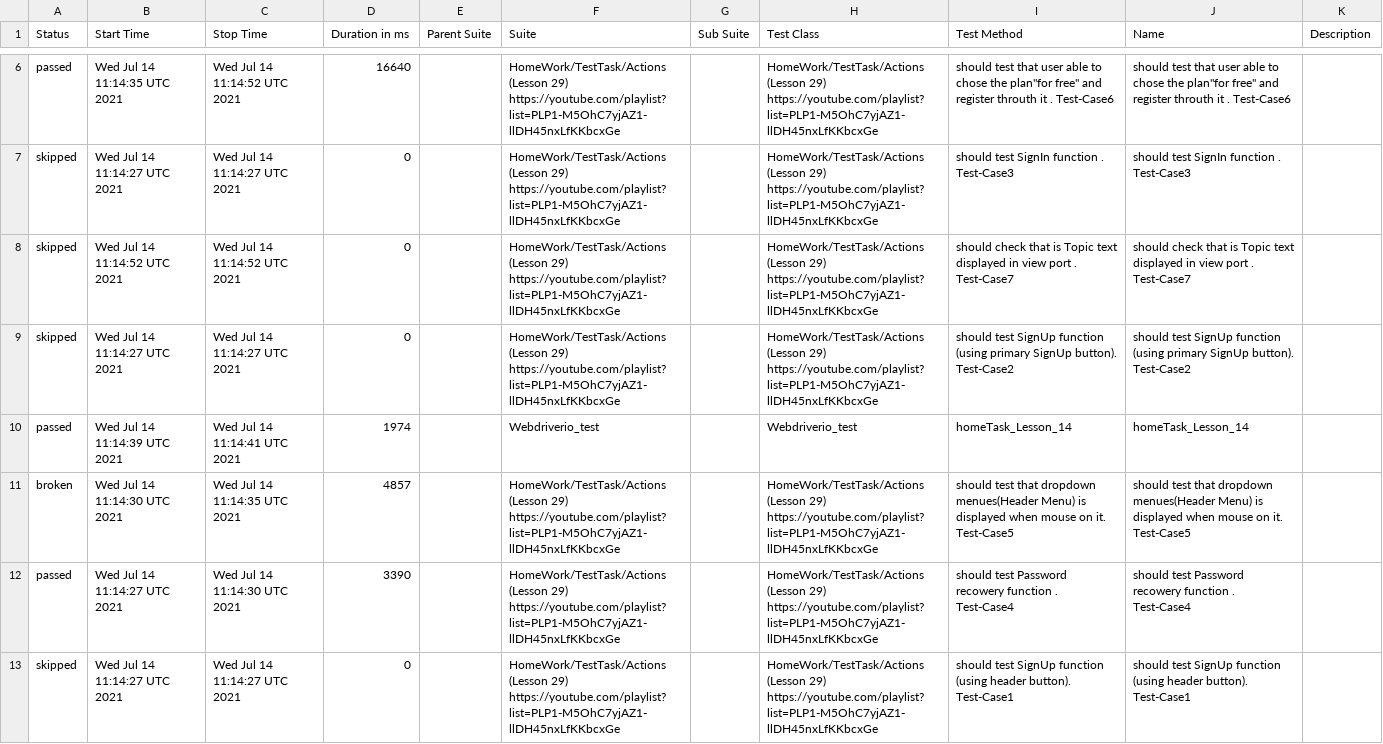
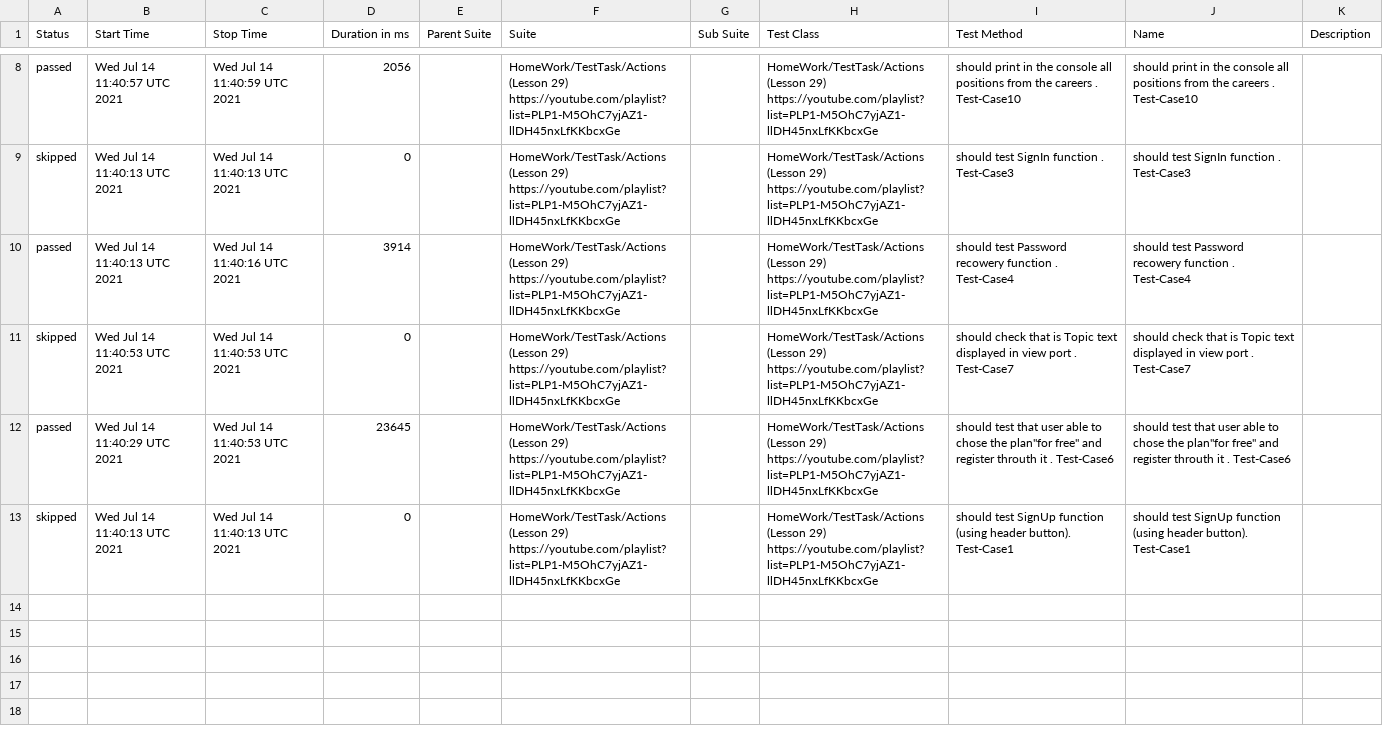
Before and after one commit to AmigoSerhio/Private_Allure_Actions, a CSV file: docs/data/suites.csv, drawn as a sheet; only a part is shown, gaps mark what is left out; the diff covers the shown part only.

```diff
--- a/docs/data/suites.csv
+++ b/docs/data/suites.csv
@@ -6,8 +8,6 @@
-"passed","Wed Jul 14 11:14:35 UTC 2021","Wed Jul 14 11:14:52 UTC 2021","16640","","HomeWork/TestTask/Actions (Lesson 29) https://youtube.com/playlist?list=PLP1-M5OhC7yjAZ1-llDH45nxLfKKbcxGe","","HomeWork/TestTask/Actions (Lesson 29) https://youtube.com/playlist?list=PLP1-M5OhC7yjAZ1-llDH45nxLfKKbcxGe","should test that user able to chose the plan""for free"" and register throuth it . Test-Case6","should test that user able to chose the plan""for free"" and register throuth it . Test-Case6",""
-"skipped","Wed Jul 14 11:14:27 UTC 2021","Wed Jul 14 11:14:27 UTC 2021","0","","HomeWork/TestTask/Actions (Lesson 29) https://youtube.com/playlist?list=PLP1-M5OhC7yjAZ1-llDH45nxLfKKbcxGe","","HomeWork/TestTask/Actions (Lesson 29) https://youtube.com/playlist?list=PLP1-M5OhC7yjAZ1-llDH45nxLfKKbcxGe","should test SignIn function . Test-Case3","should test SignIn function . Test-Case3",""
-"skipped","Wed Jul 14 11:14:52 UTC 2021","Wed Jul 14 11:14:52 UTC 2021","0","","HomeWork/TestTask/Actions (Lesson 29) https://youtube.com/playlist?list=PLP1-M5OhC7yjAZ1-llDH45nxLfKKbcxGe","","HomeWork/TestTask/Actions (Lesson 29) https://youtube.com/playlist?list=PLP1-M5OhC7yjAZ1-llDH45nxLfKKbcxGe","should check that is Topic text displayed in view port . Test-Case7","should check that is Topic text displayed in view port . Test-Case7",""
-"skipped","Wed Jul 14 11:14:27 UTC 2021","Wed Jul 14 11:14:27 UTC 2021","0","","HomeWork/TestTask/Actions (Lesson 29) https://youtube.com/playlist?list=PLP1-M5OhC7yjAZ1-llDH45nxLfKKbcxGe","","HomeWork/TestTask/Actions (Lesson 29) https://youtube.com/playlist?list=PLP1-M5OhC7yjAZ1-llDH45nxLfKKbcxGe","should test SignUp function (using primary SignUp button). Test-Case2","should test SignUp function (using primary SignUp button). Test-Case2",""
-"passed","Wed Jul 14 11:14:39 UTC 2021","Wed Jul 14 11:14:41 UTC 2021","1974","","Webdriverio_test","","Webdriverio_test"," homeTask_Lesson_14"," homeTask_Lesson_14",""
-"broken","Wed Jul 14 11:14:30 UTC 2021","Wed Jul 14 11:14:35 UTC 2021","4857","","HomeWork/TestTask/Actions (Lesson 29) https://youtube.com/playlist?list=PLP1-M5OhC7yjAZ1-llDH45nxLfKKbcxGe","","HomeWork/TestTask/Actions (Lesson 29) https://youtube.com/playlist?list=PLP1-M5OhC7yjAZ1-llDH45nxLfKKbcxGe","should test that dropdown menues(Header Menu) is displayed when mouse on it. Test-Case5","should test that dropdown menues(Header Menu) is displayed when mouse on it. Test-Case5",""
-"passed","Wed Jul 14 11:14:27 UTC 2021","Wed Jul 14 11:14:30 UTC 2021","3390","","HomeWork/TestTask/Actions (Lesson 29) https://youtube.com/playlist?list=PLP1-M5OhC7yjAZ1-llDH45nxLfKKbcxGe","","HomeWork/TestTask/Actions (Lesson 29) https://youtube.com/playlist?list=PLP1-M5OhC7yjAZ1-llDH45nxLfKKbcxGe","should test Password recowery function . Test-Case4","should test Password recowery function . Test-Case4",""
-"skipped","Wed Jul 14 11:14:27 UTC 2021","Wed Jul 14 11:14:27 UTC 2021","0","","HomeWork/TestTask/Actions (Lesson 29) https://youtube.com/playlist?list=PLP1-M5OhC7yjAZ1-llDH45nxLfKKbcxGe","","HomeWork/TestTask/Actions (Lesson 29) https://youtube.com/playlist?list=PLP1-M5OhC7yjAZ1-llDH45nxLfKKbcxGe","should test SignUp function (using header button). Test-Case1","should test SignUp function (using header button). Test-Case1",""
+"passed","Wed Jul 14 11:40:57 UTC 2021","Wed Jul 14 11:40:59 UTC 2021","2056","","HomeWork/TestTask/Actions (Lesson 29) https://youtube.com/playlist?list=PLP1-M5OhC7yjAZ1-llDH45nxLfKKbcxGe","","HomeWork/TestTask/Actions (Lesson 29) https://youtube.com/playlist?list=PLP1-M5OhC7yjAZ1-llDH45nxLfKKbcxGe"," should print in the console all positions from the careers . Test-Case10"," should print in the console all positions from the careers . Test-Case10",""
+"skipped","Wed Jul 14 11:40:13 UTC 2021","Wed Jul 14 11:40:13 UTC 2021","0","","HomeWork/TestTask/Actions (Lesson 29) https://youtube.com/playlist?list=PLP1-M5OhC7yjAZ1-llDH45nxLfKKbcxGe","","HomeWork/TestTask/Actions (Lesson 29) https://youtube.com/playlist?list=PLP1-M5OhC7yjAZ1-llDH45nxLfKKbcxGe","should test SignIn function . Test-Case3","should test SignIn function . Test-Case3",""
+"passed","Wed Jul 14 11:40:13 UTC 2021","Wed Jul 14 11:40:16 UTC 2021","3914","","HomeWork/TestTask/Actions (Lesson 29) https://youtube.com/playlist?list=PLP1-M5OhC7yjAZ1-llDH45nxLfKKbcxGe","","HomeWork/TestTask/Actions (Lesson 29) https://youtube.com/playlist?list=PLP1-M5OhC7yjAZ1-llDH45nxLfKKbcxGe","should test Password recowery function . Test-Case4","should test Password recowery function . Test-Case4",""
+"skipped","Wed Jul 14 11:40:53 UTC 2021","Wed Jul 14 11:40:53 UTC 2021","0","","HomeWork/TestTask/Actions (Lesson 29) https://youtube.com/playlist?list=PLP1-M5OhC7yjAZ1-llDH45nxLfKKbcxGe","","HomeWork/TestTask/Actions (Lesson 29) https://youtube.com/playlist?list=PLP1-M5OhC7yjAZ1-llDH45nxLfKKbcxGe","should check that is Topic text displayed in view port . Test-Case7","should check that is Topic text displayed in view port . Test-Case7",""
+"passed","Wed Jul 14 11:40:29 UTC 2021","Wed Jul 14 11:40:53 UTC 2021","23645","","HomeWork/TestTask/Actions (Lesson 29) https://youtube.com/playlist?list=PLP1-M5OhC7yjAZ1-llDH45nxLfKKbcxGe","","HomeWork/TestTask/Actions (Lesson 29) https://youtube.com/playlist?list=PLP1-M5OhC7yjAZ1-llDH45nxLfKKbcxGe","should test that user able to chose the plan""for free"" and register throuth it . Test-Case6","should test that user able to chose the plan""for free"" and register throuth it . Test-Case6",""
+"skipped","Wed Jul 14 11:40:13 UTC 2021","Wed Jul 14 11:40:13 UTC 2021","0","","HomeWork/TestTask/Actions (Lesson 29) https://youtube.com/playlist?list=PLP1-M5OhC7yjAZ1-llDH45nxLfKKbcxGe","","HomeWork/TestTask/Actions (Lesson 29) https://youtube.com/playlist?list=PLP1-M5OhC7yjAZ1-llDH45nxLfKKbcxGe","should test SignUp function (using header button). Test-Case1","should test SignUp function (using header button). Test-Case1",""
```
Also changed, not shown: 4 added rows, 2 removed rows and 5 edited cells elsewhere in this file, 20 other files.
